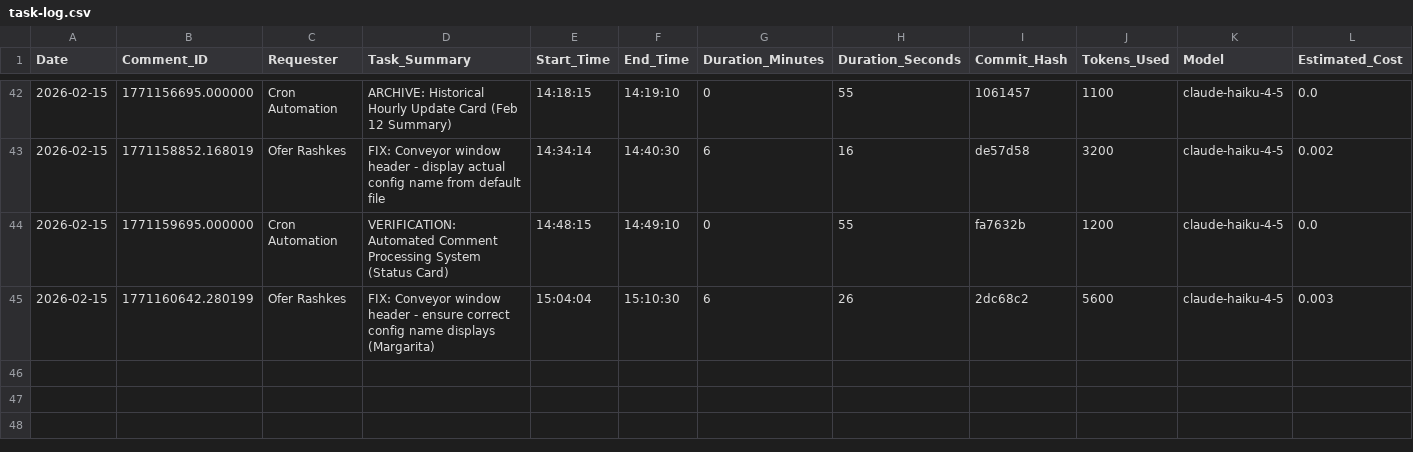
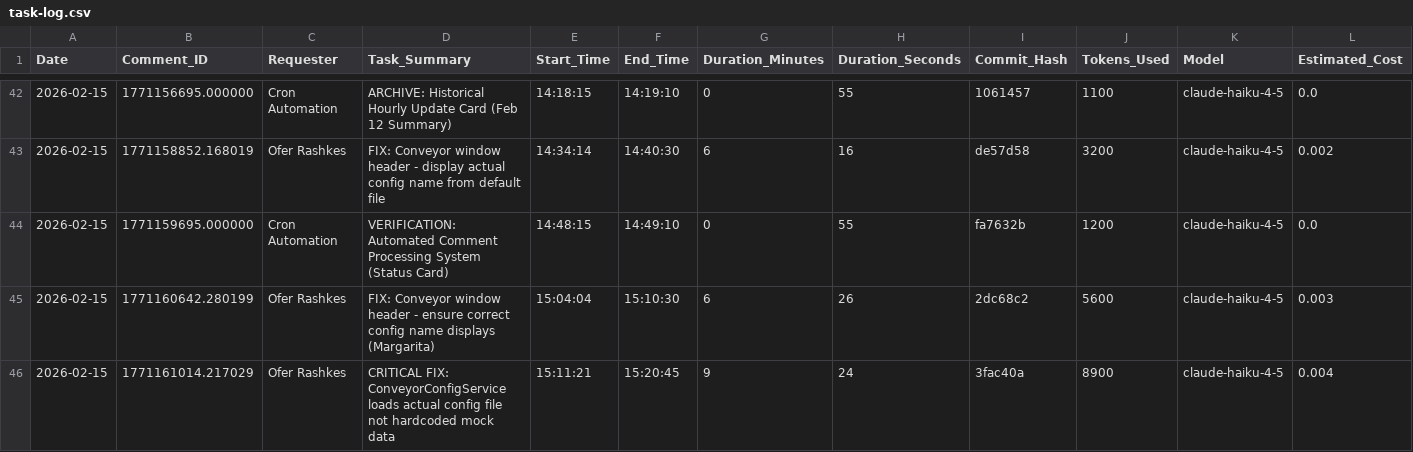
Before and after one commit to overclaw2/chart-builder, a CSV file: task-log.csv, drawn as a sheet; only a part is shown, gaps mark what is left out.

Commit message:
task-log: Critical fix - config service loads actual file (3fac40a)

```diff
--- a/task-log.csv
+++ b/task-log.csv
@@ -45 +45,2 @@ Date,Comment_ID,Requester,Task_Summary,Start_Time,End_Time,Duration_Minutes,Dura
 2026-02-15,1771160642.280199,Ofer Rashkes,FIX: Conveyor window header - ensure correct config name displays (Margarita),15:04:04,15:10:30,6,26,2dc68c2,5600,claude-haiku-4-5,0.003
+2026-02-15,1771161014.217029,Ofer Rashkes,CRITICAL FIX: ConveyorConfigService loads actual config file not hardcoded mock data,15:11:21,15:20:45,9,24,3fac40a,8900,claude-haiku-4-5,0.004
```
